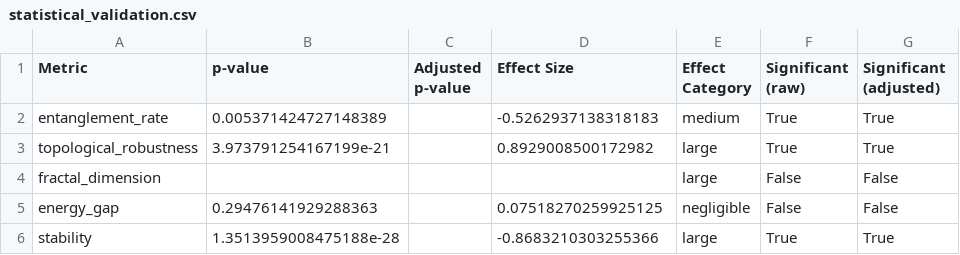
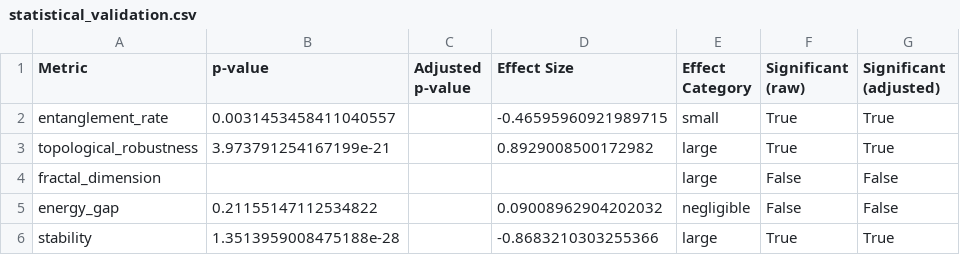
Before and after one commit to ehighberg/recursive-geometric-quantum-scaling, a CSV file: paper_graphs/statistical_validation.csv, drawn as a sheet.

Commit message:
new stat significance graphs

```diff
--- a/paper_graphs/statistical_validation.csv
+++ b/paper_graphs/statistical_validation.csv
@@ -1,6 +1,6 @@
 Metric,p-value,Adjusted p-value,Effect Size,Effect Category,Significant (raw),Significant (adjusted)
-entanglement_rate,0.005371424727148389,,-0.5262937138318183,medium,True,True
+entanglement_rate,0.0031453458411040557,,-0.46595960921989715,small,True,True
 topological_robustness,3.973791254167199e-21,,0.8929008500172982,large,True,True
 fractal_dimension,,,,large,False,False
-energy_gap,0.29476141929288363,,0.07518270259925125,negligible,False,False
+energy_gap,0.21155147112534822,,0.09008962904202032,negligible,False,False
 stability,1.3513959008475188e-28,,-0.8683210303255366,large,True,True
```
Also changed, not shown: 4 other files.
